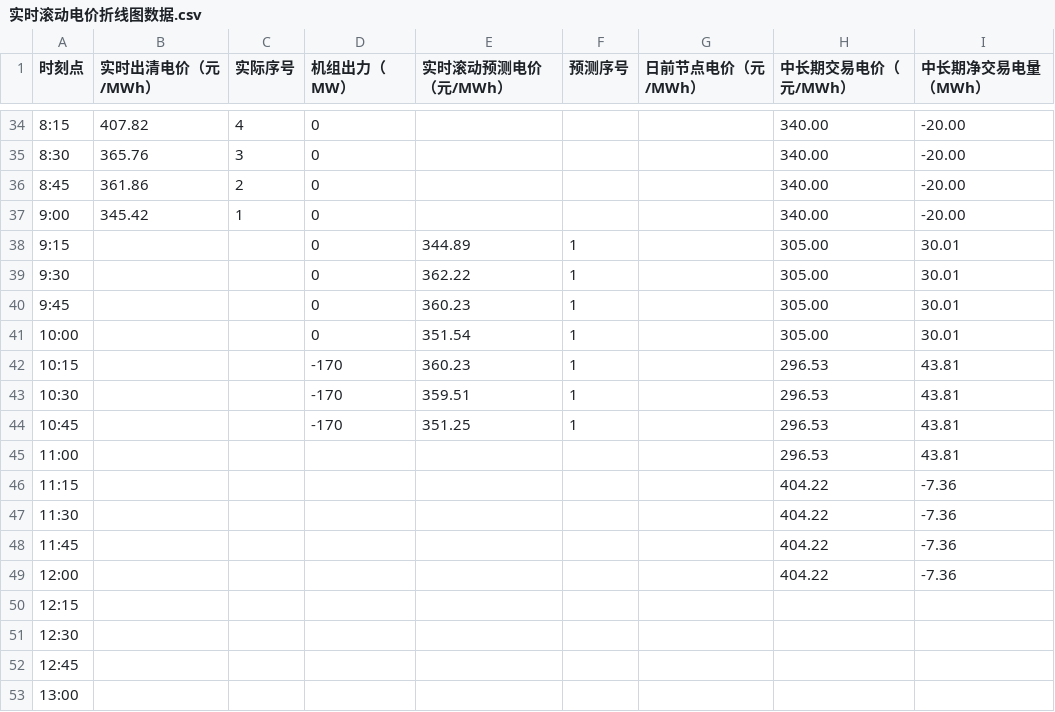
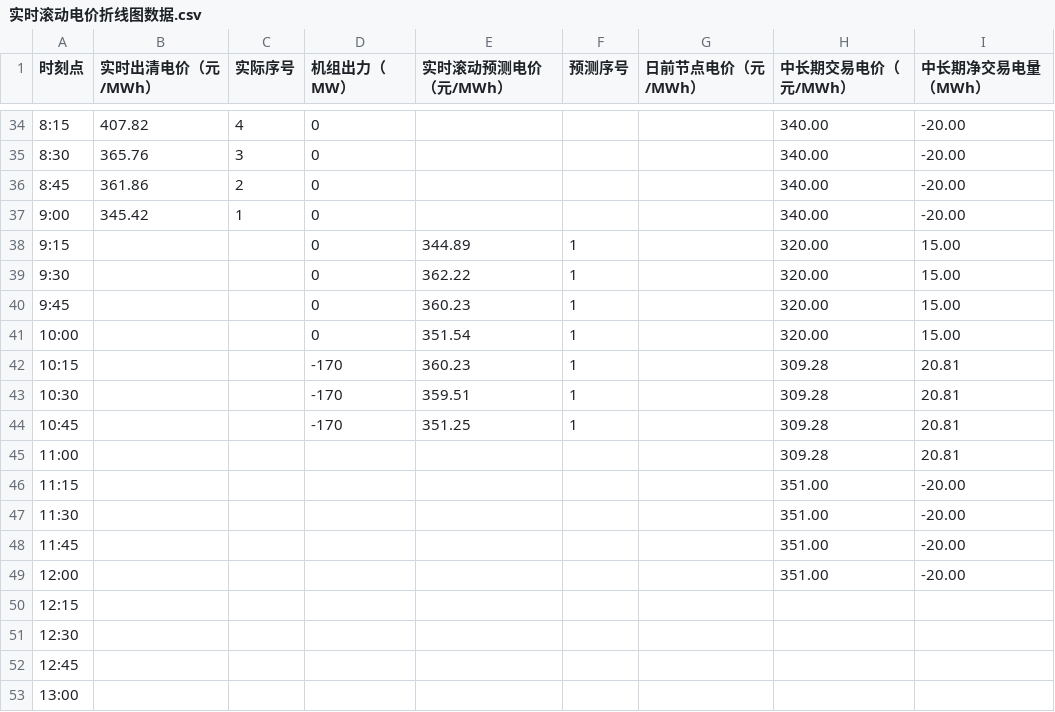
Before and after one commit to arliu633-glitch/hb-price-chart-public, a CSV file: 实时滚动电价折线图数据.csv, drawn as a sheet; only a part is shown, gaps mark what is left out.

```diff
--- a/实时滚动电价折线图数据.csv
+++ b/实时滚动电价折线图数据.csv
@@ -37,14 +37,14 @@
 9:00,345.42,1,0,,,,340.00,-20.00
-9:15,,,0,344.89,1,,305.00,30.01
-9:30,,,0,362.22,1,,305.00,30.01
-9:45,,,0,360.23,1,,305.00,30.01
-10:00,,,0,351.54,1,,305.00,30.01
-10:15,,,-170,360.23,1,,296.53,43.81
-10:30,,,-170,359.51,1,,296.53,43.81
-10:45,,,-170,351.25,1,,296.53,43.81
-11:00,,,,,,,296.53,43.81
-11:15,,,,,,,404.22,-7.36
-11:30,,,,,,,404.22,-7.36
-11:45,,,,,,,404.22,-7.36
-12:00,,,,,,,404.22,-7.36
+9:15,,,0,344.89,1,,320.00,15.00
+9:30,,,0,362.22,1,,320.00,15.00
+9:45,,,0,360.23,1,,320.00,15.00
+10:00,,,0,351.54,1,,320.00,15.00
+10:15,,,-170,360.23,1,,309.28,20.81
+10:30,,,-170,359.51,1,,309.28,20.81
+10:45,,,-170,351.25,1,,309.28,20.81
+11:00,,,,,,,309.28,20.81
+11:15,,,,,,,351.00,-20.00
+11:30,,,,,,,351.00,-20.00
+11:45,,,,,,,351.00,-20.00
+12:00,,,,,,,351.00,-20.00
 12:15,,,,,,,,
```
Also changed, not shown: 3 other files.
